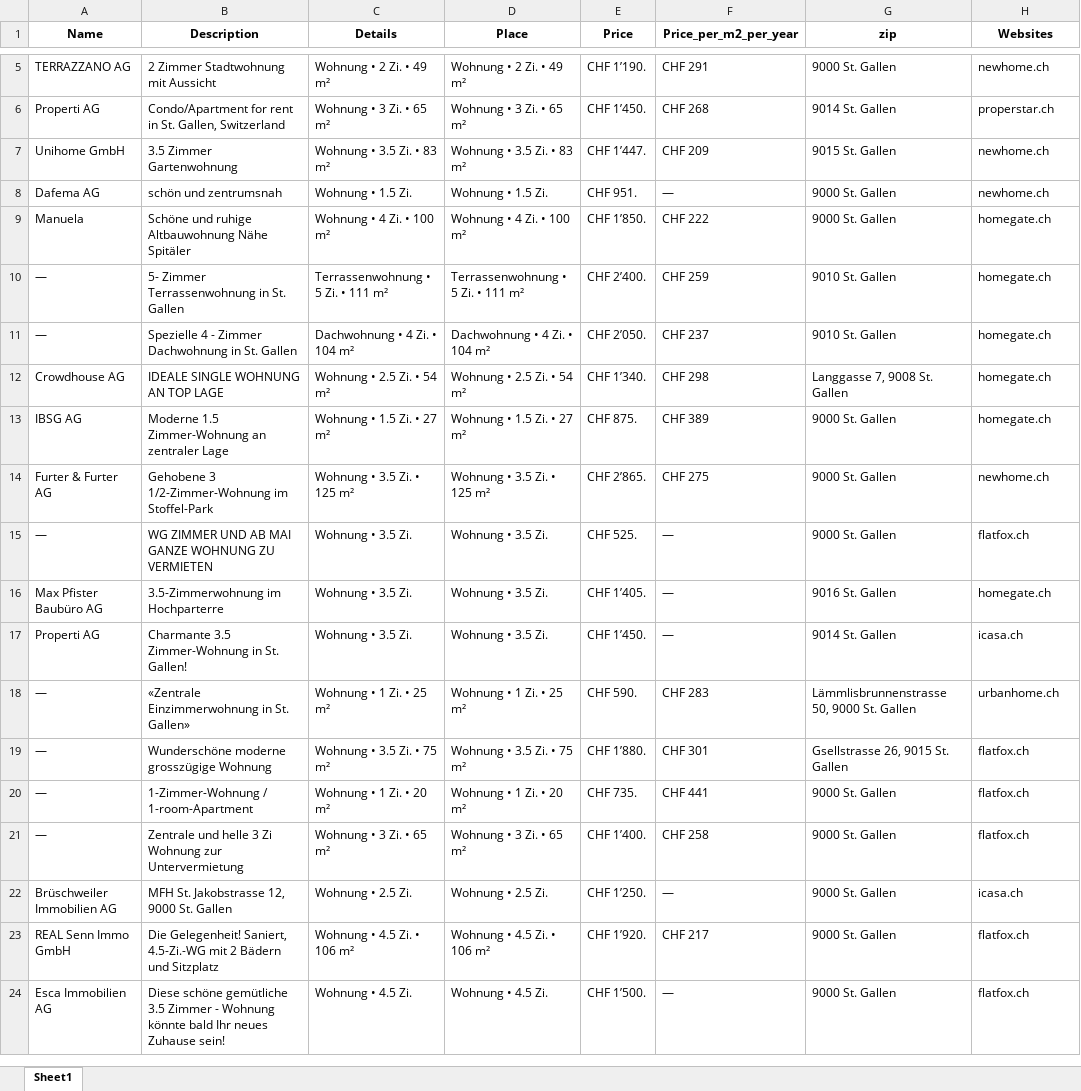
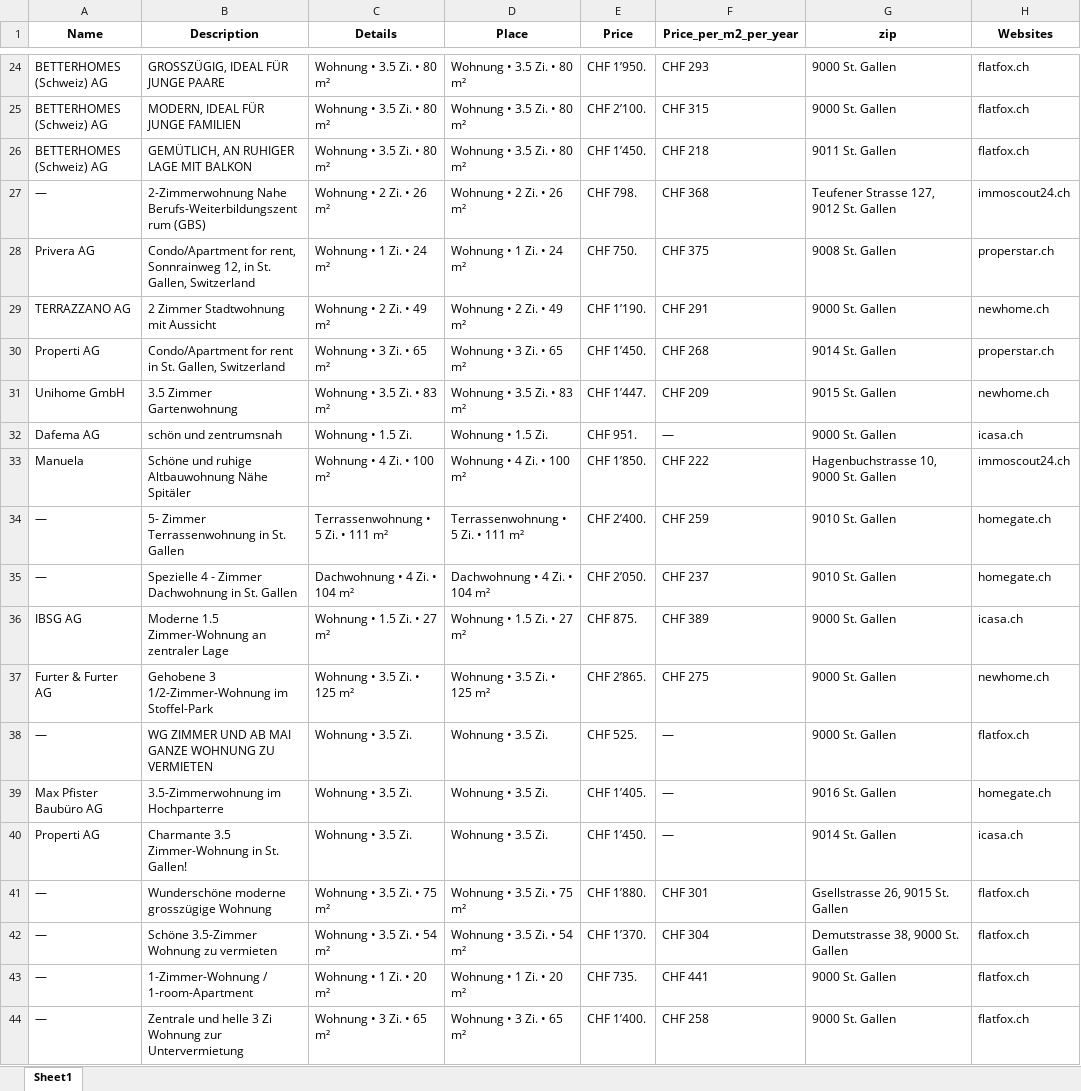
Before and after one commit to lorexzx/CS, an Excel workbook: Immobilienliste.xlsx, sheet Sheet1, drawn as a sheet; only a part is shown, gaps mark what is left out; the shorter side is filled out with more unchanged rows; values as stored, in another font and other column widths than the file's, no borders; removed rows and columns are numbered as before the commit, all else as after; the diff covers the shown part only; the diff names each change by its address in the sheet, - before the commit and + after, or states it on an @@ line.

```diff
--- a/Immobilienliste.xlsx (sheet Sheet1)
+++ b/Immobilienliste.xlsx (sheet Sheet1)
+row 24: BETTERHOMES (Schweiz) AG | GROSSZÜGIG, IDEAL FÜR JUNGE PAARE | Wohnung • 3.5 Zi. • 80 m² | Wohnung • 3.5 Zi. • 80 m² | CHF 1’950. | CHF 293 | 9000 St. Gallen | flatfox.ch
+row 25: BETTERHOMES (Schweiz) AG | MODERN, IDEAL FÜR JUNGE FAMILIEN | Wohnung • 3.5 Zi. • 80 m² | Wohnung • 3.5 Zi. • 80 m² | CHF 2’100. | CHF 315 | 9000 St. Gallen | flatfox.ch
+row 26: BETTERHOMES (Schweiz) AG | GEMÜTLICH, AN RUHIGER LAGE MIT BALKON | Wohnung • 3.5 Zi. • 80 m² | Wohnung • 3.5 Zi. • 80 m² | CHF 1’450. | CHF 218 | 9011 St. Gallen | flatfox.ch
+row 27: — | 2-Zimmerwohnung Nahe Berufs-Weiterbildungszentrum (GBS) | Wohnung • 2 Zi. • 26 m² | Wohnung • 2 Zi. • 26 m² | CHF 798. | CHF 368 | Teufener Strasse 127, 9012 St. Gallen | immoscout24.ch
+row 28: Privera AG | Condo/Apartment for rent, Sonnrainweg 12, in St. Gallen, Switzerland | Wohnung • 1 Zi. • 24 m² | Wohnung • 1 Zi. • 24 m² | CHF 750. | CHF 375 | 9008 St. Gallen | properstar.ch
-H32 (Websites): newhome.ch
+H32 (Websites): icasa.ch
-G33 (zip): 9000 St. Gallen
+G33 (zip): Hagenbuchstrasse 10, 9000 St. Gallen
-H33 (Websites): homegate.ch
+H33 (Websites): immoscout24.ch
-row 12: Crowdhouse AG | IDEALE SINGLE WOHNUNG AN TOP LAGE | Wohnung • 2.5 Zi. • 54 m² | Wohnung • 2.5 Zi. • 54 m² | CHF 1’340. | CHF 298 | Langgasse 7, 9008 St. Gallen | homegate.ch
-H36 (Websites): homegate.ch
+H36 (Websites): icasa.ch
-row 18: — | «Zentrale Einzimmerwohnung in St. Gallen» | Wohnung • 1 Zi. • 25 m² | Wohnung • 1 Zi. • 25 m² | CHF 590. | CHF 283 | Lämmlisbrunnenstrasse 50, 9000 St. Gallen | urbanhome.ch
+row 42: — | Schöne 3.5-Zimmer Wohnung zu vermieten | Wohnung • 3.5 Zi. • 54 m² | Wohnung • 3.5 Zi. • 54 m² | CHF 1’370. | CHF 304 | Demutstrasse 38, 9000 St. Gallen | flatfox.ch
```
Also changed, not shown: 37 added rows, 41 removed rows and 21 edited cells elsewhere in this sheet.
